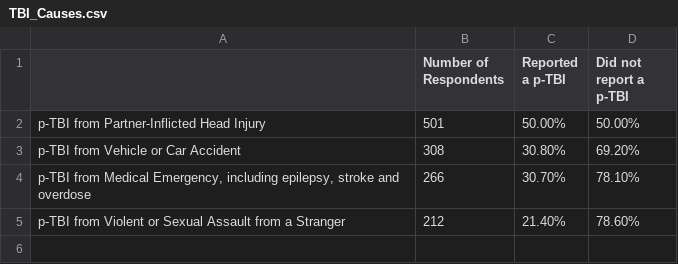
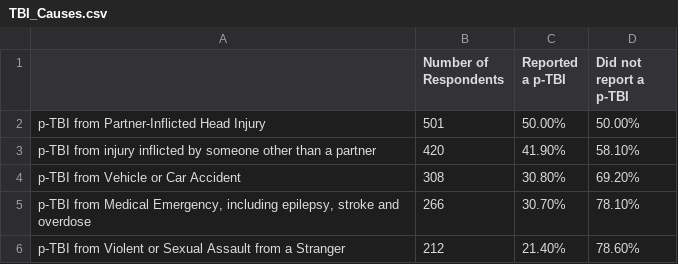
Before and after one commit to Amandanoelward/CriminalizedSurvivor_Git, a CSV file: TBI White Paper/TBI_Causes.csv, drawn as a sheet; the diff names each change by its address in the sheet, - before the commit and + after, or states it on an @@ line.

Commit message:
Update TBI_Causes.csv

```diff
--- a/TBI White Paper/TBI_Causes.csv
+++ b/TBI White Paper/TBI_Causes.csv
+row 3: p-TBI from injury inflicted by someone other than a partner | 420 | 41.90% | 58.10%
```
